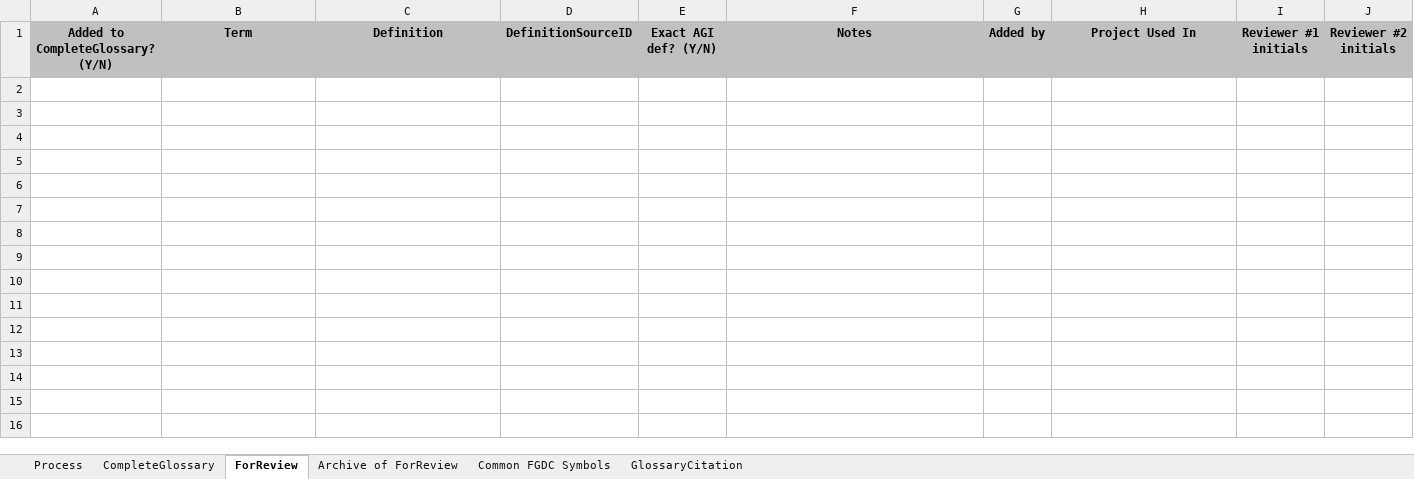
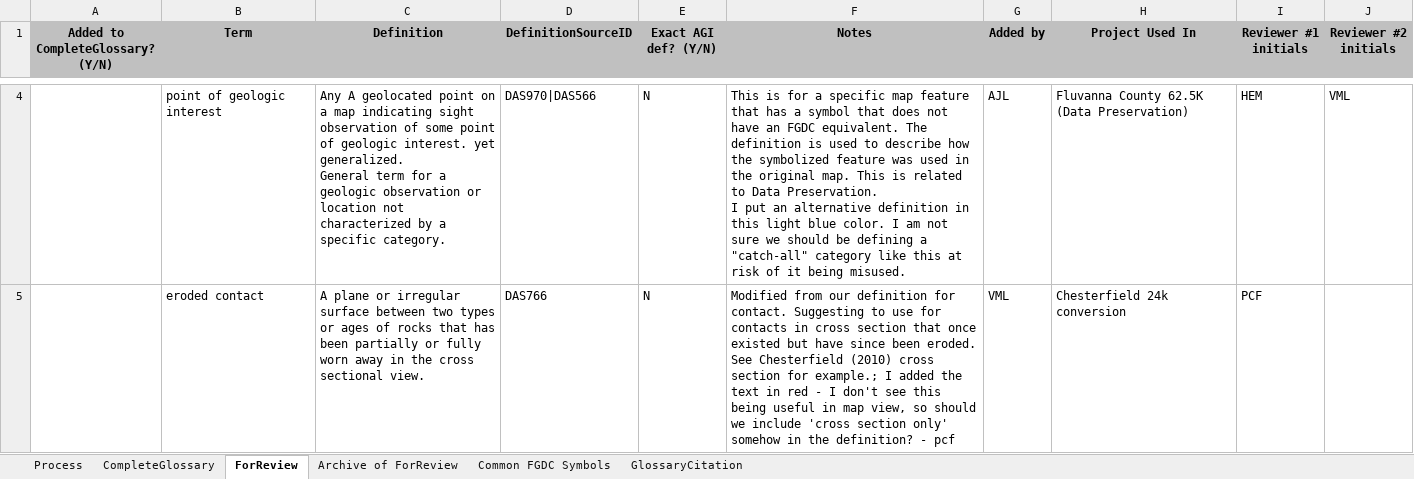
Before and after one commit to VA-DOE-GMR/gems-tools-pro, an Excel workbook: Scripts/GMR/Complete Glossary For GeMS.xlsx, sheet ForReview, drawn as a sheet; only a part is shown, gaps mark what is left out; values as stored, in another font and other column widths than the file's, no borders; ↵ is a line break in a cell; the diff covers the shown part only; the diff names each change by its address in the sheet, - before the commit and + after, or states it on an @@ line.

```diff
--- a/Scripts/GMR/Complete Glossary For GeMS.xlsx (sheet ForReview)
+++ b/Scripts/GMR/Complete Glossary For GeMS.xlsx (sheet ForReview)
+row 4:  | point of geologic interest | Any A geolocated point on a map indicating sight observation of some point of geologic interest. yet generalized. ↵ General term for a geologic observation or location not characterized by a specific category. | DAS970|DAS566 | N | This is for a specific map feature that has a symbol that does not have an FGDC equivalent. The definition is used to describe how the symbolized feature was used in the original map. This is related to Data Preservation. ↵ I put an alternative definition in this light blue color. I am not sure we should be defining a "catch-all" category like this at risk of it being misused. | AJL | Fluvanna County 62.5K (Data Preservation) | HEM | VML
+row 5:  | eroded contact | A plane or irregular surface between two types or ages of rocks that has been partially or fully worn away in the cross sectional view. | DAS766 | N | Modified from our definition for contact. Suggesting to use for contacts in cross section that once existed but have since been eroded. See Chesterfield (2010) cross section for example.; I added the text in red - I don't see this being useful in map view, so should we include 'cross section only' somehow in the definition? - pcf | VML | Chesterfield 24k conversion | PCF
```
Also changed, not shown: 2 added rows elsewhere in this sheet, sheet Archive of ForReview, sheet CompleteGlossary.
